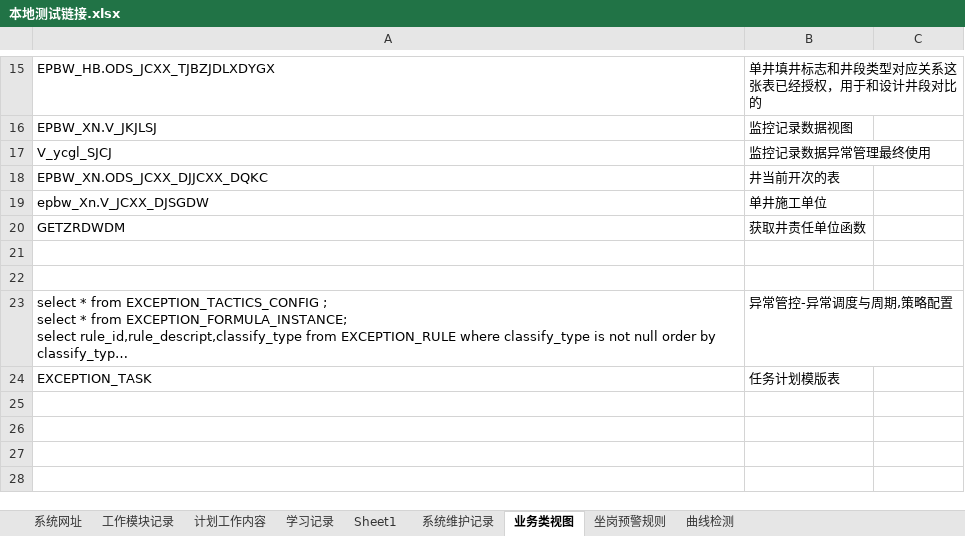
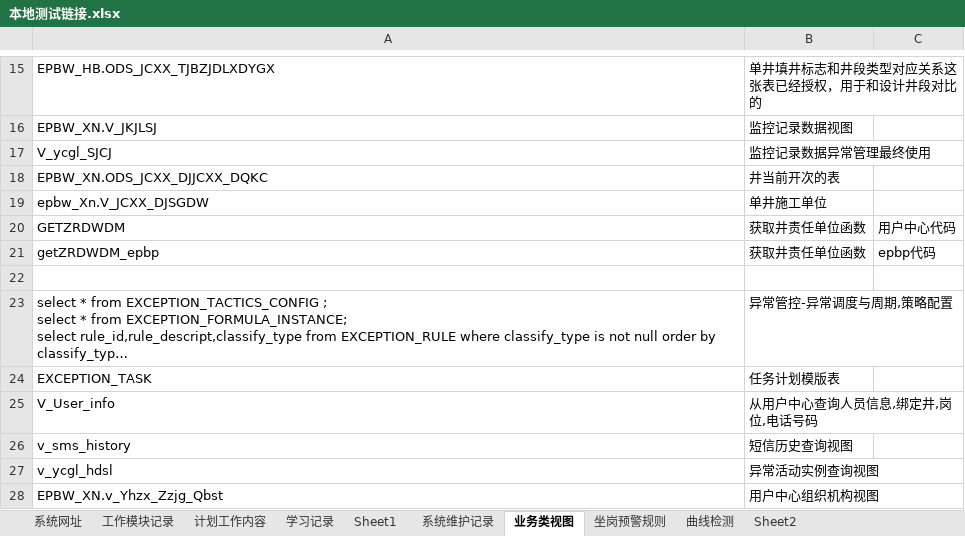
Before and after one commit to dengqiang2017/hxxq, an Excel workbook: doc/本地测试链接.xlsx, sheet 业务类视图, drawn as a sheet; only a part is shown, gaps mark what is left out; long unchanged cells end in …; values as stored, in another font and other column widths than the file's, no borders; charts and pictures not drawn; the diff names each change by its address in the sheet, - before the commit and + after, or states it on an @@ line.

```diff
--- a/doc/本地测试链接.xlsx (sheet 业务类视图)
+++ b/doc/本地测试链接.xlsx (sheet 业务类视图)
+sheet tab: Sheet2
-C20: (empty)
+C20: 用户中心代码
-row 21: (empty)
+row 21: getZRDWDM_epbp | 获取井责任单位函数 | epbp代码
+row 25: V_User_info | 从用户中心查询人员信息,绑定井,岗位,电话号码
+row 26: v_sms_history | 短信历史查询视图
+row 27: v_ycgl_hdsl | 异常活动实例查询视图
+row 28: EPBW_XN.v_Yhzx_Zzjg_Qbst | 用户中心组织机构视图
```
Also changed, not shown: sheet 系统维护记录, sheet 工作模块记录, sheet 计划工作内容, sheet 学习记录, sheet 系统网址, charts or pictures, 3 other files.
